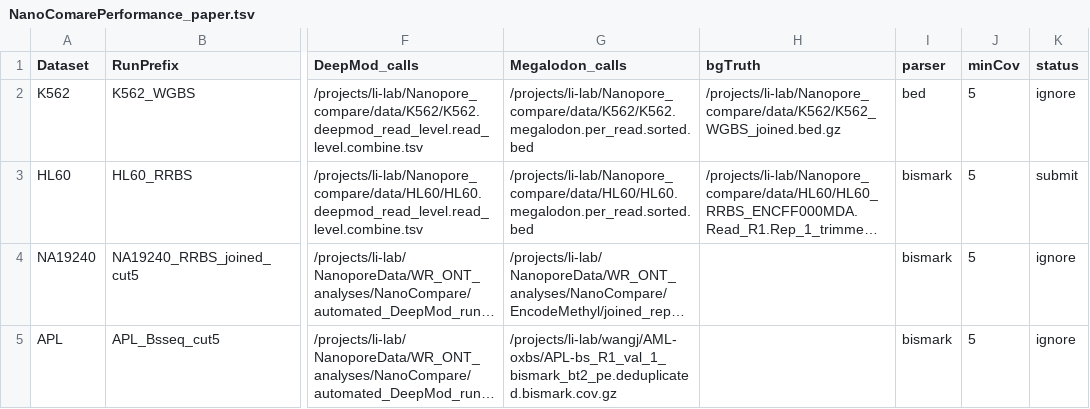
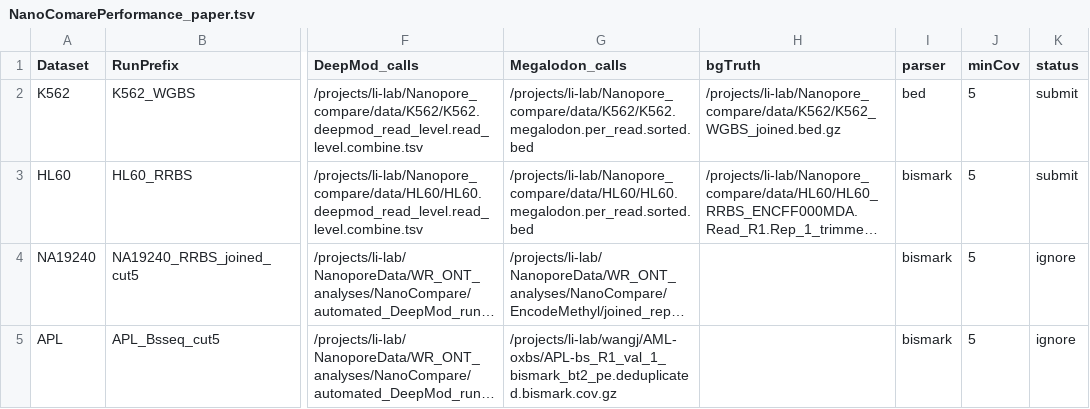
Before and after one commit to LabShengLi/nanome, a TSV file: src/NanoComarePerformance_paper.tsv, drawn as a sheet; only a part is shown, gaps mark what is left out; long unchanged cells end in …; the diff names each change by its address in the sheet, - before the commit and + after, or states it on an @@ line.

```diff
--- a/src/NanoComarePerformance_paper.tsv
+++ b/src/NanoComarePerformance_paper.tsv
-K2 (status): ignore
+K2 (status): submit
```
Also changed, not shown: 11 other files.
